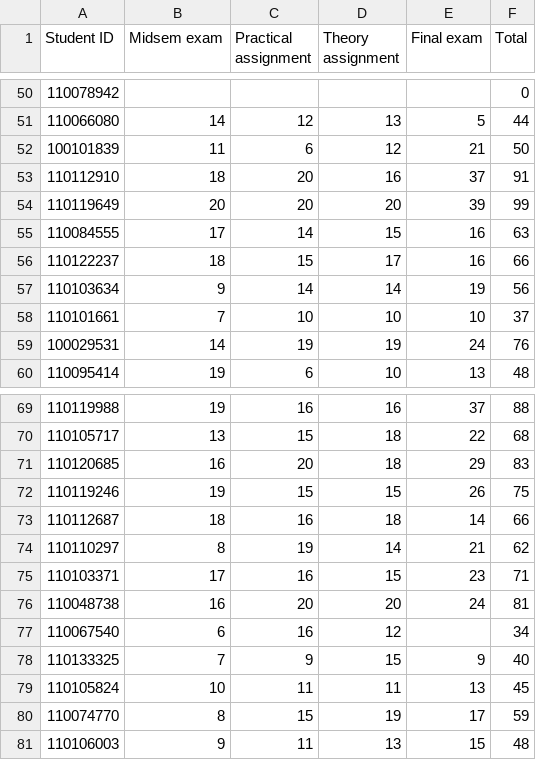
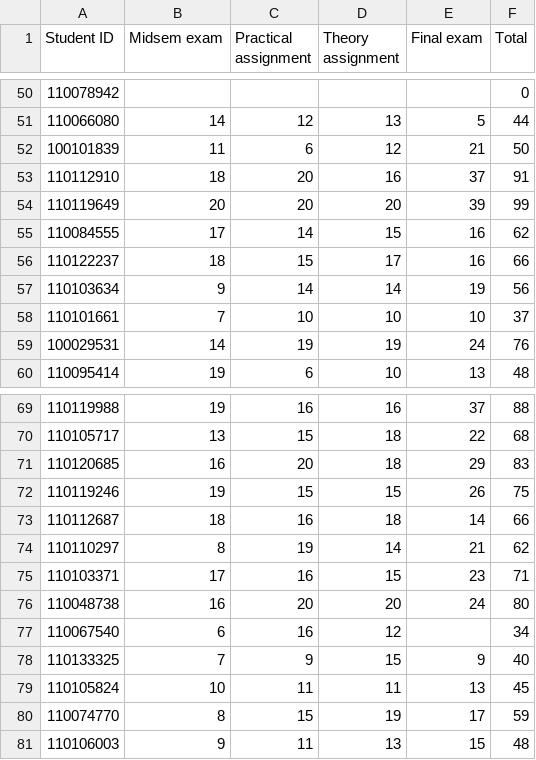
Before and after one commit to robbymckilliam/robbymckilliam.github.com, a CSV file: signalsandsystems/2014/marks.csv, drawn as a sheet; only a part is shown, gaps mark what is left out.

Commit message:
minor

```diff
--- a/signalsandsystems/2014/marks.csv
+++ b/signalsandsystems/2014/marks.csv
@@ -54,3 +54,3 @@ Student ID,Midsem exam,Practical assignment,Theory assignment,Final exam,Total
 110119649,20,20,20,39,99
-110084555,17,14,15,16,63
+110084555,17,14,15,16,62
 110122237,18,15,17,16,66
@@ -75,3 +75,3 @@ Student ID,Midsem exam,Practical assignment,Theory assignment,Final exam,Total
 110103371,17,16,15,23,71
-110048738,16,20,20,24,81
+110048738,16,20,20,24,80
 110067540,6,16,12,,34
```
